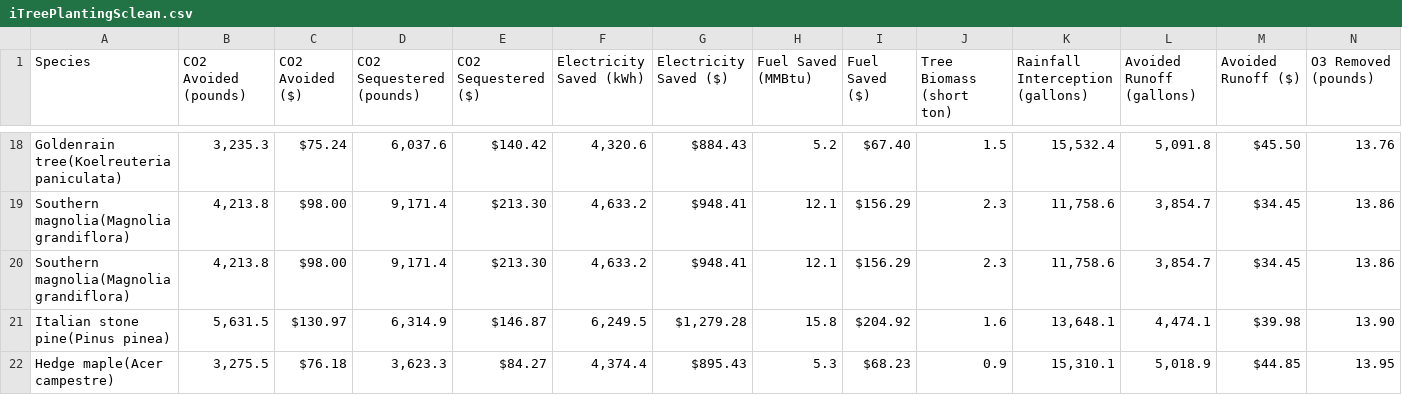
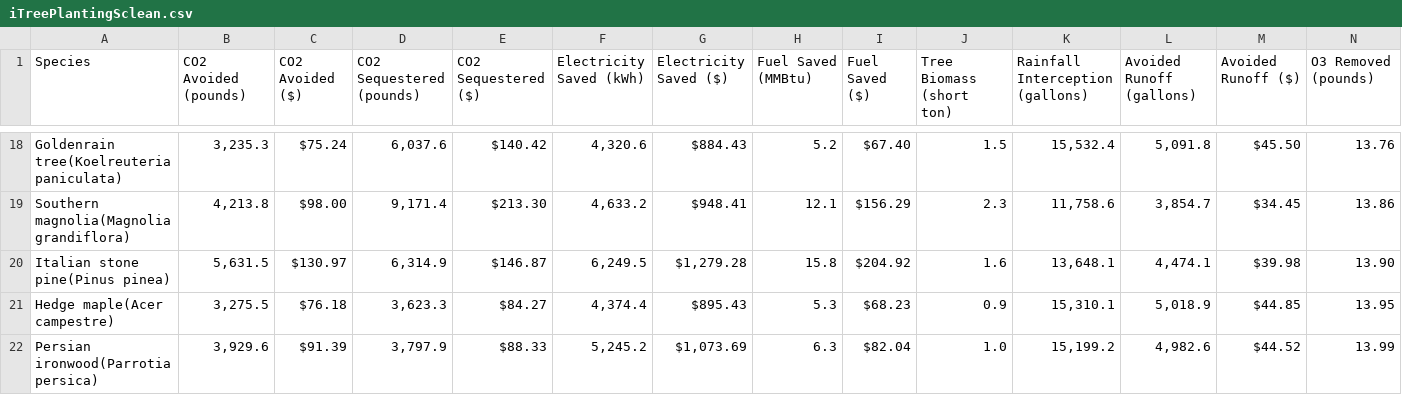
Before and after one commit to VinnyXP/TreeDatalize, a CSV file: iTreePlantingSclean.csv, drawn as a sheet; only a part is shown, gaps mark what is left out; the shorter side is filled out with more unchanged rows; rows hold the shown columns only; the diff names each change by its address in the sheet, - before the commit and + after, or states it on an @@ line.

```diff
--- a/iTreePlantingSclean.csv
+++ b/iTreePlantingSclean.csv
-row 20: Southern magnolia(Magnolia grandiflora) | 4,213.8 | $98.00 | 9,171.4 | $213.30 | 4,633.2 | $948.41 | 12.1 | $156.29 | 2.3 | 11,758.6 | 3,854.7 | $34.45 | 13.86
```
Also changed, not shown: 1 other file.
